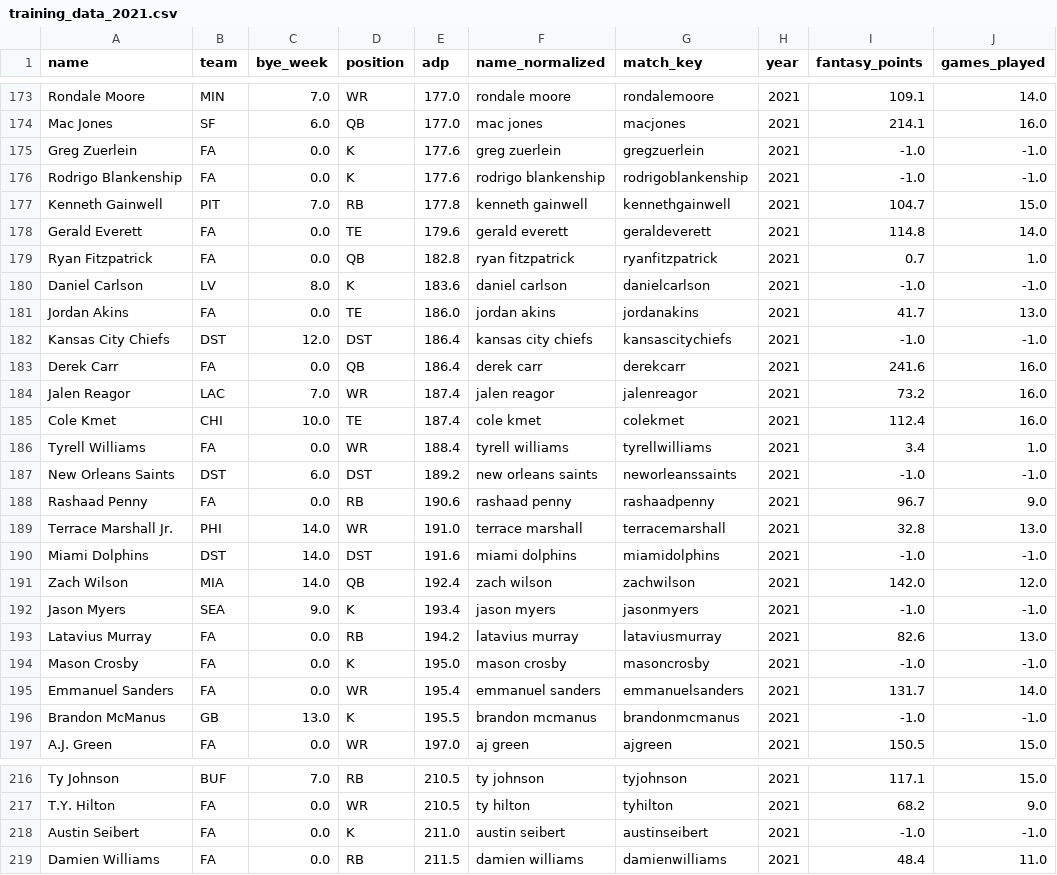
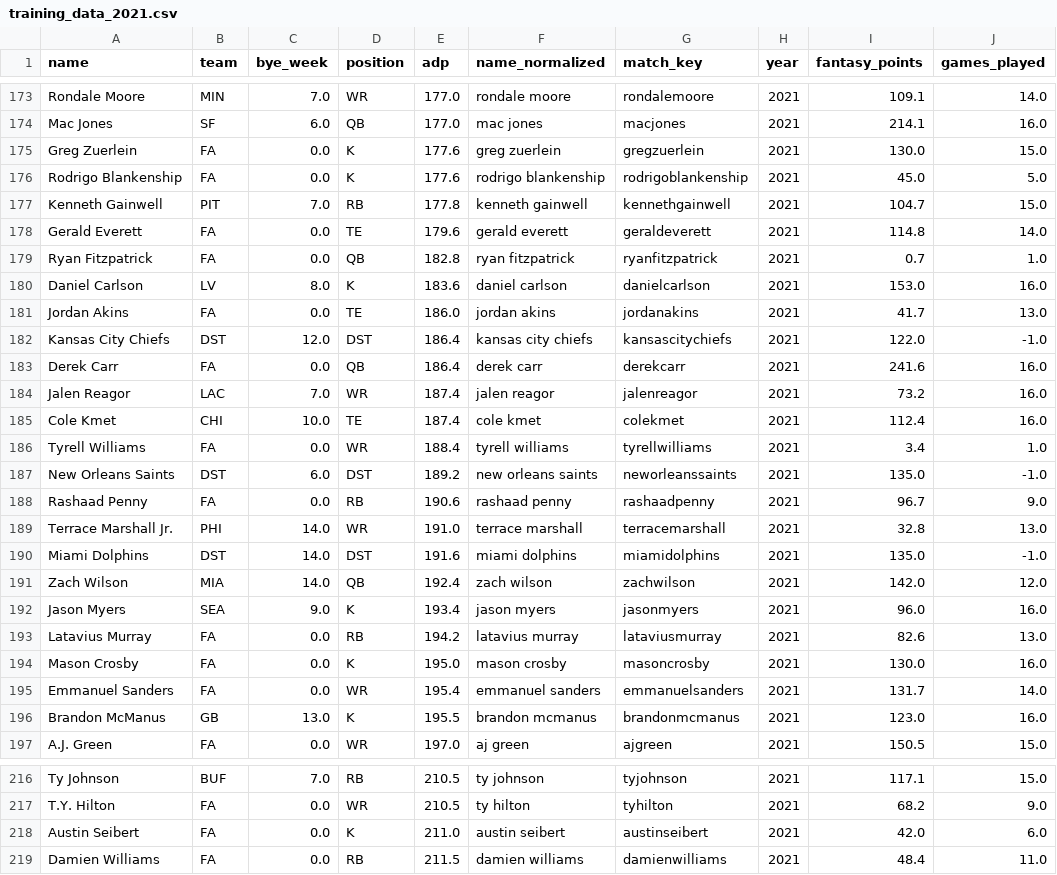
Before and after one commit to juliancanaless/fantasy-rl-draft, a CSV file: data/processed/training_data_2021.csv, drawn as a sheet; only a part is shown, gaps mark what is left out; the diff covers the shown part only.

```diff
--- a/data/processed/training_data_2021.csv
+++ b/data/processed/training_data_2021.csv
@@ -174,4 +174,4 @@ Rondale Moore,MIN,7.0,WR,177.0,rondale moore,rondalemoore,2021,109.1,14.0
 Mac Jones,SF,6.0,QB,177.0,mac jones,macjones,2021,214.1,16.0
-Greg Zuerlein,FA,0.0,K,177.6,greg zuerlein,gregzuerlein,2021,-1.0,-1.0
-Rodrigo Blankenship,FA,0.0,K,177.6,rodrigo blankenship,rodrigoblankenship,2021,-1.0,-1.0
+Greg Zuerlein,FA,0.0,K,177.6,greg zuerlein,gregzuerlein,2021,130.0,15.0
+Rodrigo Blankenship,FA,0.0,K,177.6,rodrigo blankenship,rodrigoblankenship,2021,45.0,5.0
 Kenneth Gainwell,PIT,7.0,RB,177.8,kenneth gainwell,kennethgainwell,2021,104.7,15.0
@@ -179,5 +179,5 @@ Gerald Everett,FA,0.0,TE,179.6,gerald everett,geraldeverett,2021,114.8,14.0
 Ryan Fitzpatrick ,FA,0.0,QB,182.8,ryan fitzpatrick,ryanfitzpatrick,2021,0.7,1.0
-Daniel Carlson,LV,8.0,K,183.6,daniel carlson,danielcarlson,2021,-1.0,-1.0
+Daniel Carlson,LV,8.0,K,183.6,daniel carlson,danielcarlson,2021,153.0,16.0
 Jordan Akins,FA,0.0,TE,186.0,jordan akins,jordanakins,2021,41.7,13.0
-Kansas City Chiefs,DST,12.0,DST,186.4,kansas city chiefs,kansascitychiefs,2021,-1.0,-1.0
+Kansas City Chiefs,DST,12.0,DST,186.4,kansas city chiefs,kansascitychiefs,2021,122.0,-1.0
 Derek Carr,FA,0.0,QB,186.4,derek carr,derekcarr,2021,241.6,16.0
@@ -186,12 +186,12 @@ Cole Kmet,CHI,10.0,TE,187.4,cole kmet,colekmet,2021,112.4,16.0
 Tyrell Williams,FA,0.0,WR,188.4,tyrell williams,tyrellwilliams,2021,3.4,1.0
-New Orleans Saints,DST,6.0,DST,189.2,new orleans saints,neworleanssaints,2021,-1.0,-1.0
+New Orleans Saints,DST,6.0,DST,189.2,new orleans saints,neworleanssaints,2021,135.0,-1.0
 Rashaad Penny,FA,0.0,RB,190.6,rashaad penny,rashaadpenny,2021,96.7,9.0
 Terrace Marshall Jr.,PHI,14.0,WR,191.0,terrace marshall,terracemarshall,2021,32.8,13.0
-Miami Dolphins,DST,14.0,DST,191.6,miami dolphins,miamidolphins,2021,-1.0,-1.0
+Miami Dolphins,DST,14.0,DST,191.6,miami dolphins,miamidolphins,2021,135.0,-1.0
 Zach Wilson,MIA,14.0,QB,192.4,zach wilson,zachwilson,2021,142.0,12.0
-Jason Myers,SEA,9.0,K,193.4,jason myers,jasonmyers,2021,-1.0,-1.0
+Jason Myers,SEA,9.0,K,193.4,jason myers,jasonmyers,2021,96.0,16.0
 Latavius Murray,FA,0.0,RB,194.2,latavius murray,lataviusmurray,2021,82.6,13.0
-Mason Crosby,FA,0.0,K,195.0,mason crosby,masoncrosby,2021,-1.0,-1.0
+Mason Crosby,FA,0.0,K,195.0,mason crosby,masoncrosby,2021,130.0,16.0
 Emmanuel Sanders,FA,0.0,WR,195.4,emmanuel sanders,emmanuelsanders,2021,131.7,14.0
-Brandon McManus,GB,13.0,K,195.5,brandon mcmanus,brandonmcmanus,2021,-1.0,-1.0
+Brandon McManus,GB,13.0,K,195.5,brandon mcmanus,brandonmcmanus,2021,123.0,16.0
 A.J. Green,FA,0.0,WR,197.0,aj green,ajgreen,2021,150.5,15.0
@@ -217,3 +217,3 @@ Ty Johnson,BUF,7.0,RB,210.5,ty johnson,tyjohnson,2021,117.1,15.0
 T.Y. Hilton,FA,0.0,WR,210.5,ty hilton,tyhilton,2021,68.2,9.0
-Austin Seibert ,FA,0.0,K,211.0,austin seibert,austinseibert,2021,-1.0,-1.0
+Austin Seibert ,FA,0.0,K,211.0,austin seibert,austinseibert,2021,42.0,6.0
 Damien Williams,FA,0.0,RB,211.5,damien williams,damienwilliams,2021,48.4,11.0
```
Also changed, not shown: 85 edited cells elsewhere in this file, data/processed/training_data_2022.csv, data/processed/training_data_2023.csv, 14 other files.
